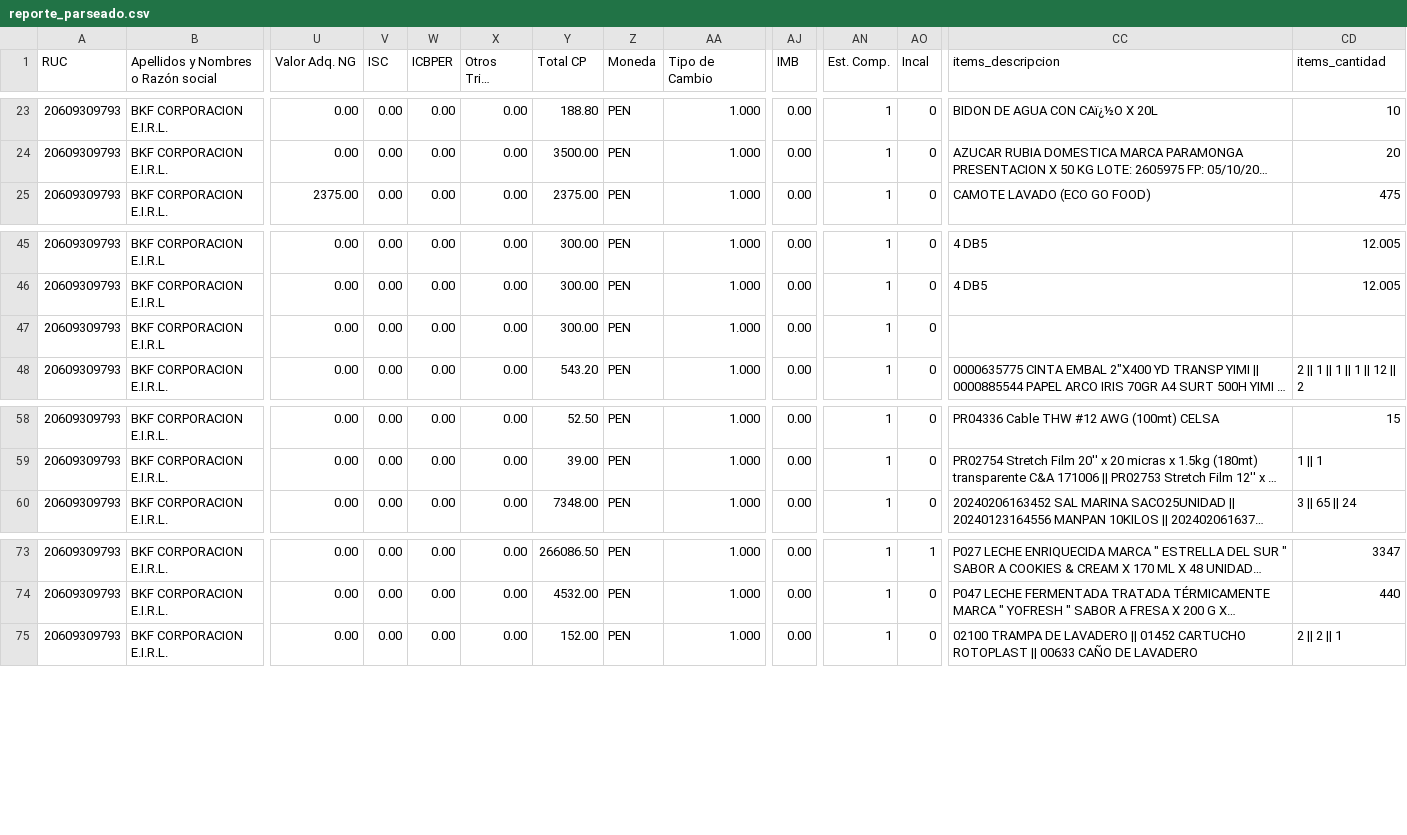
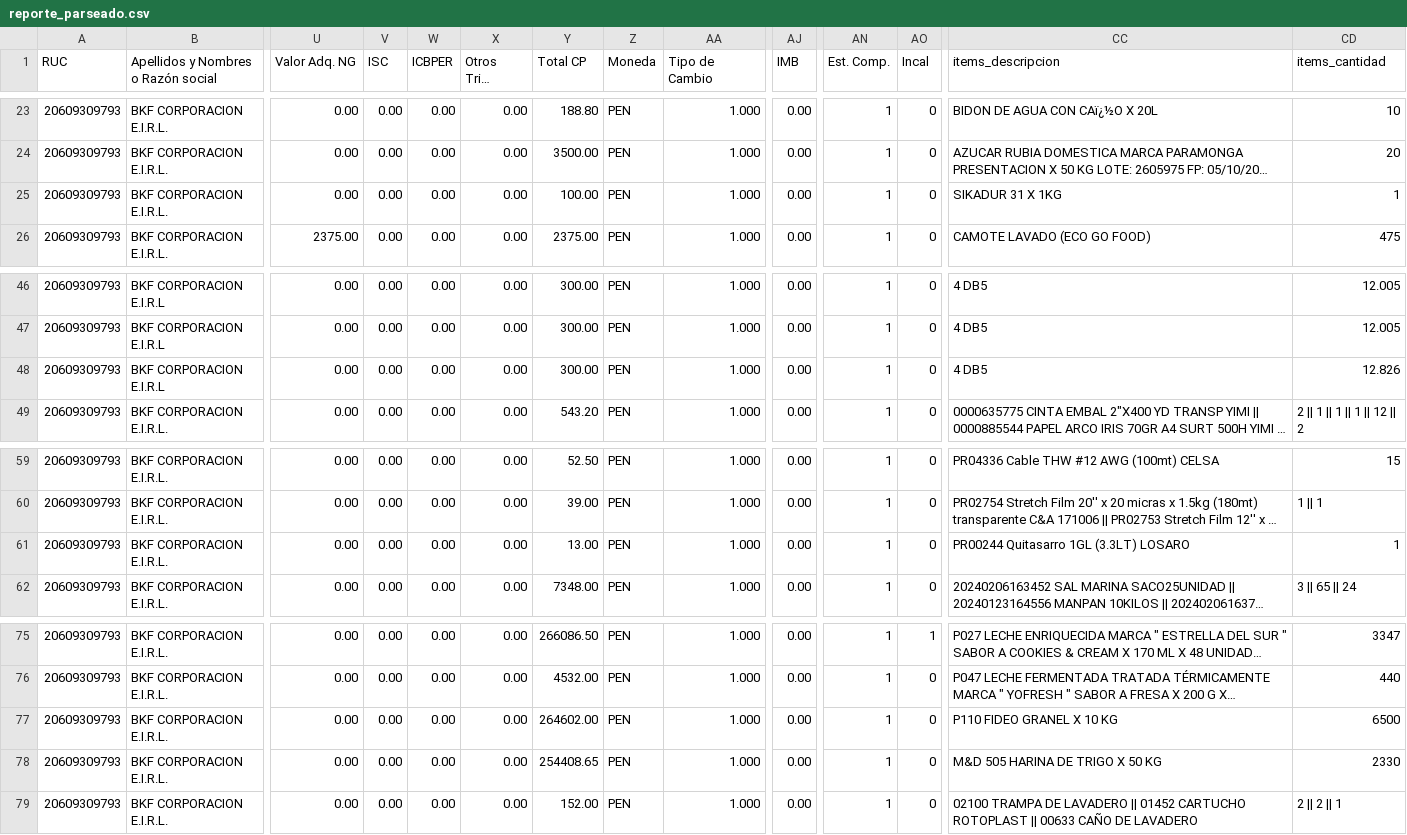
Before and after one commit to Aquivan/Claude, a CSV file: sire/20609309793/historico/202611/reporte_parseado.csv, drawn as a sheet; only a part is shown, gaps mark what is left out; long unchanged cells end in …; addresses are those after the commit; rows hold the shown columns only; the diff names each change by its address in the sheet, - before the commit and + after, or states it on an @@ line.

```diff
--- a/sire/20609309793/historico/202611/reporte_parseado.csv
+++ b/sire/20609309793/historico/202611/reporte_parseado.csv
+row 25: 20609309793 | BKF CORPORACION E.I.R.L. | 0.00 | 0.00 | 0.00 | 0.00 | 100.00 | PEN | 1.000 | 0.00 | 1 | 0 | SIKADUR 31 X 1KG | 1
-CC48 (items_descripcion): (empty)
+CC48 (items_descripcion): 4 DB5
-CD48 (items_cantidad): (empty)
+CD48 (items_cantidad): 12.826
+row 61: 20609309793 | BKF CORPORACION E.I.R.L. | 0.00 | 0.00 | 0.00 | 0.00 | 13.00 | PEN | 1.000 | 0.00 | 1 | 0 | PR00244 Quitasarro 1GL (3.3LT) LOSARO | 1
+row 77: 20609309793 | BKF CORPORACION E.I.R.L. | 0.00 | 0.00 | 0.00 | 0.00 | 264602.00 | PEN | 1.000 | 0.00 | 1 | 0 | P110 FIDEO GRANEL X 10 KG | 6500
+row 78: 20609309793 | BKF CORPORACION E.I.R.L. | 0.00 | 0.00 | 0.00 | 0.00 | 254408.65 | PEN | 1.000 | 0.00 | 1 | 0 | M&D 505 HARINA DE TRIGO X 50 KG | 2330
```
Also changed, not shown: sire/20609309793/facturas.csv, sire/20609309793/historico/202611/compras_propuesta.csv, 26 other files.
